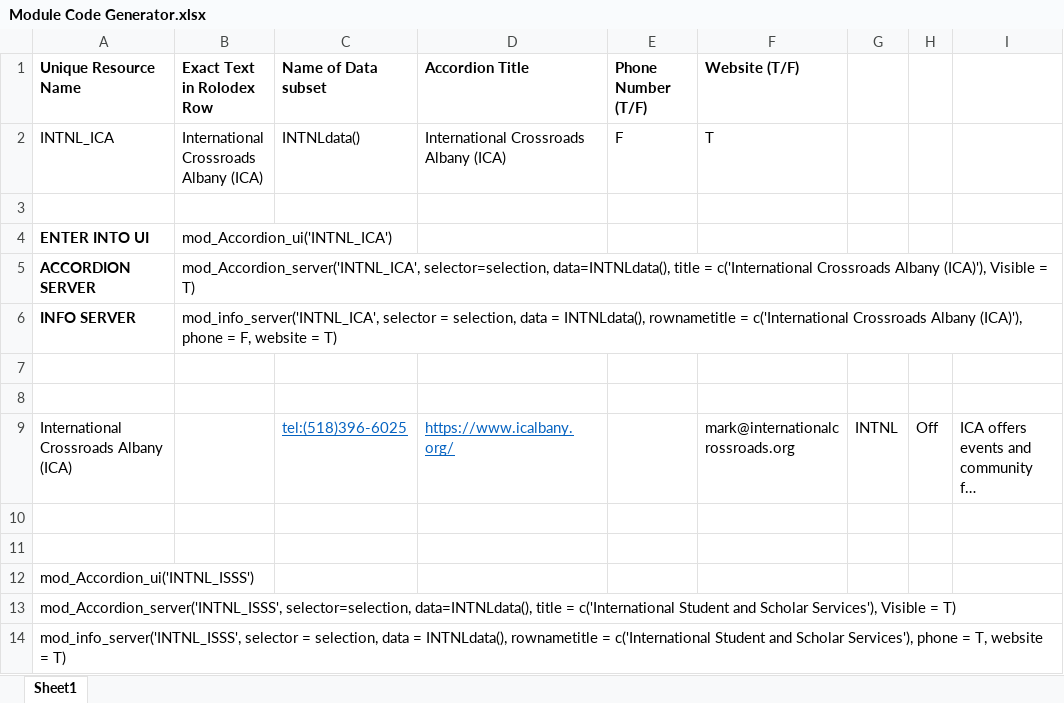
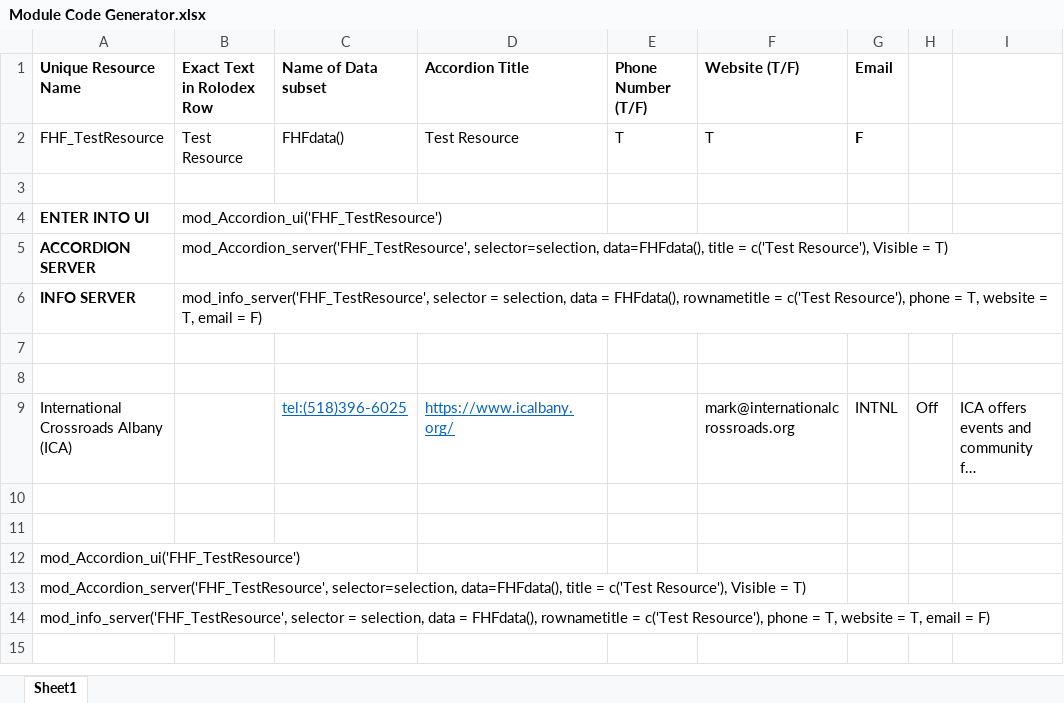
Before and after one commit to UAlbanyProjectACCESS/Rolodex, an Excel workbook: Module Code Generator.xlsx, sheet Sheet1, drawn as a sheet; long unchanged cells end in …; values as stored, in another font and other column widths than the file's, no borders; removed rows and columns are numbered as before the commit, all else as after; the diff names each change by its address in the sheet, - before the commit and + after, or states it on an @@ line.

```diff
--- a/Module Code Generator.xlsx (sheet Sheet1)
+++ b/Module Code Generator.xlsx (sheet Sheet1)
-G1: (empty)
+G1: Email
-row 2: INTNL_ICA | International Crossroads Albany (ICA) | INTNLdata() | International Crossroads Albany (ICA) | F | T
+row 2: FHF_TestResource | Test Resource | FHFdata() | Test Resource | T | T | F
-B4 (Exact Text in Rolodex Row): mod_Accordion_ui('INTNL_ICA')
+B4 (Exact Text in Rolodex Row): mod_Accordion_ui('FHF_TestResource')
-B5 (Exact Text in Rolodex Row): mod_Accordion_server('INTNL_ICA', selector=selection, data=INTNLdata(), title = c('International Crossroads Albany (ICA)'), Visible =…
+B5 (Exact Text in Rolodex Row): mod_Accordion_server('FHF_TestResource', selector=selection, data=FHFdata(), title = c('Test Resource'), Visible =…
-B6 (Exact Text in Rolodex Row): mod_info_server('INTNL_ICA', selector = selection, data = INTNLdata(), rownametitle = c('International Crossroads Albany (ICA)'), phone = F, website = T)
+B6 (Exact Text in Rolodex Row): mod_info_server('FHF_TestResource', selector = selection, data = FHFdata(), rownametitle = c('Test Resource'), phone = T, website = T, email = F)
-A12 (Unique Resource Name): mod_Accordion_ui('INTNL_ISSS')
+A12 (Unique Resource Name): mod_Accordion_ui('FHF_TestResource')
-A13 (Unique Resource Name): mod_Accordion_server('INTNL_ISSS', selector=selection, data=INTNLdata(), title = c('International Student and Scholar Services'), Visible =…
+A13 (Unique Resource Name): mod_Accordion_server('FHF_TestResource', selector=selection, data=FHFdata(), title = c('Test Resource'), Visible =…
-A14 (Unique Resource Name): mod_info_server('INTNL_ISSS', selector = selection, data = INTNLdata(), rownametitle = c('International Student and Scholar Services'), phone = T, website = T)
+A14 (Unique Resource Name): mod_info_server('FHF_TestResource', selector = selection, data = FHFdata(), rownametitle = c('Test Resource'), phone = T, website = T, email = F)
```
Also changed, not shown: data-raw/Rolodex.xlsx, 4 other files.
